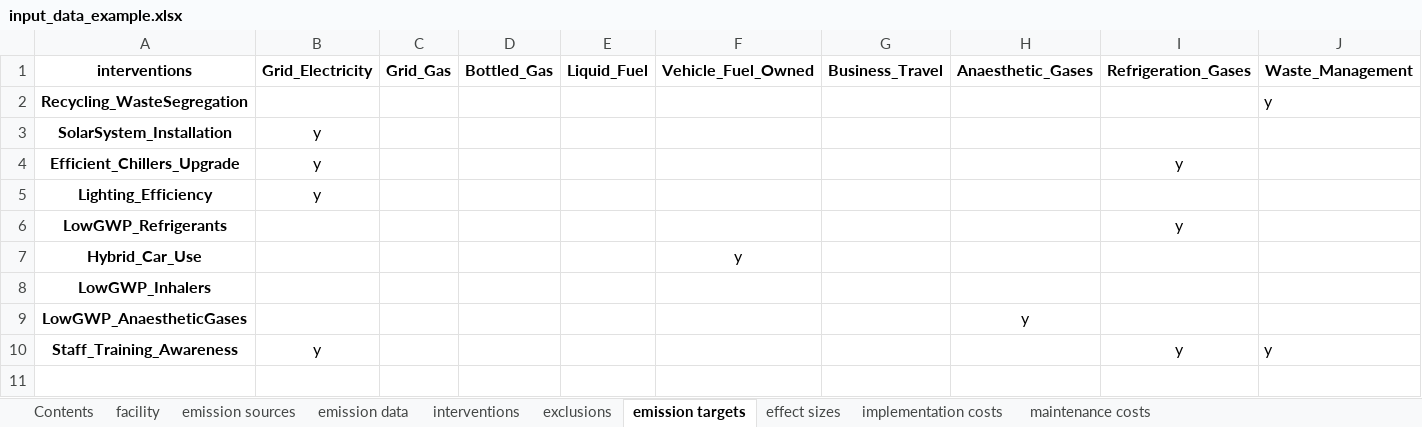
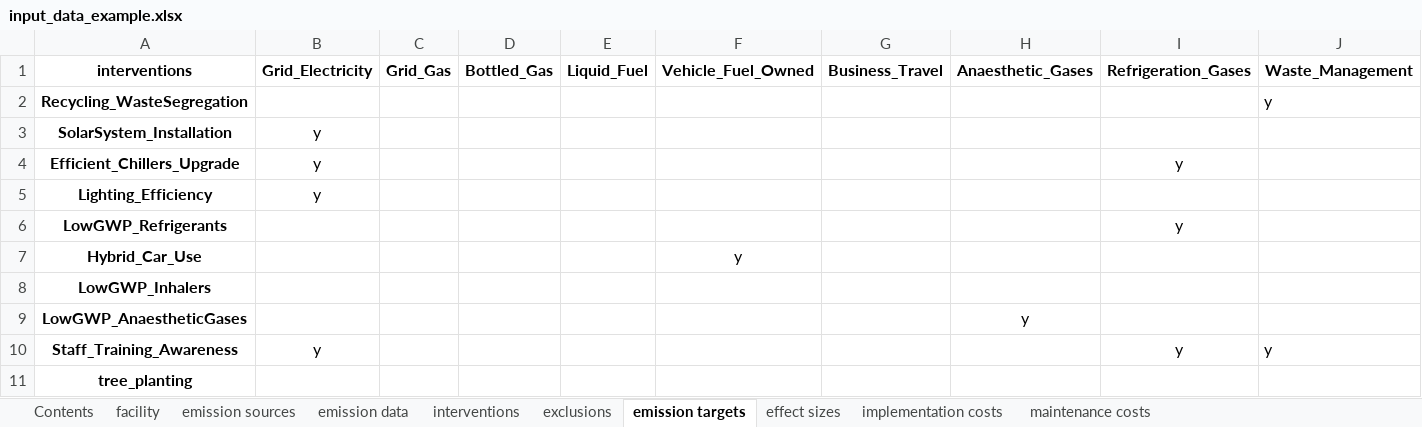
Before and after one commit to optimamodel/carbomica, an Excel workbook: input_data_example.xlsx, sheet emission targets, drawn as a sheet; only a part is shown; values as stored, in another font and other column widths than the file's, no borders; conditional formats not drawn; rows hold the shown columns only; the diff names each change by its address in the sheet, - before the commit and + after, or states it on an @@ line.

Commit message:
Add CO2 co-benefits, use total rather than annual costs and emissions

```diff
--- a/input_data_example.xlsx (sheet emission targets)
+++ b/input_data_example.xlsx (sheet emission targets)
+row 11: tree_planting
```
Also changed, not shown: sheet maintenance costs, sheet interventions, sheet implementation costs, sheet effect sizes, 5 other files.
